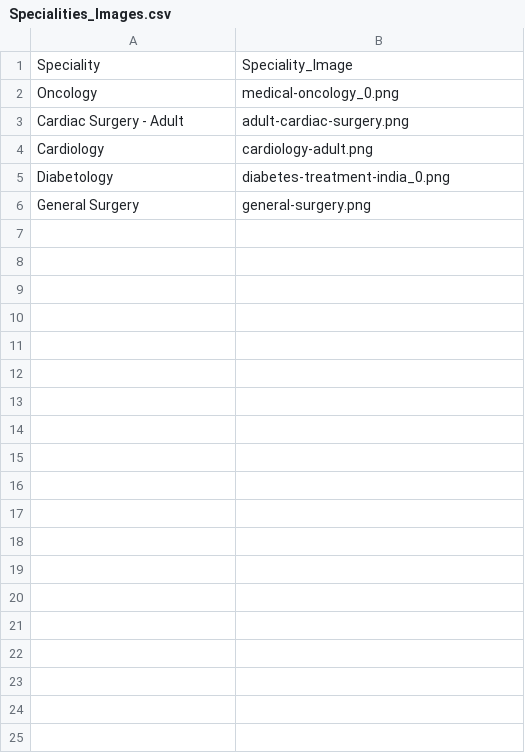
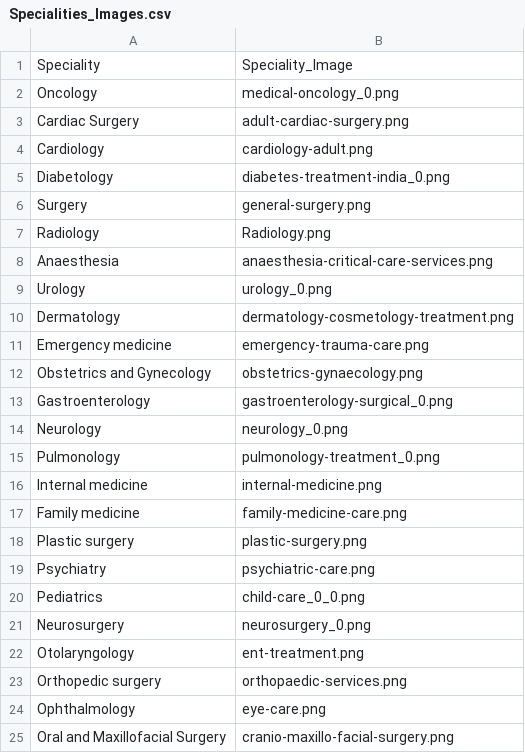
Before and after one commit to Lakshay-Dhingra/Neerog-Remote-Medical-Services, a CSV file: Neerog/main_app/static/Specialities_Images.csv, drawn as a sheet.

```diff
--- a/Neerog/main_app/static/Specialities_Images.csv
+++ b/Neerog/main_app/static/Specialities_Images.csv
@@ -2,5 +2,24 @@ Speciality,Speciality_Image
 Oncology,medical-oncology_0.png
-Cardiac Surgery - Adult,adult-cardiac-surgery.png
+Cardiac Surgery,adult-cardiac-surgery.png
 Cardiology,cardiology-adult.png
 Diabetology,diabetes-treatment-india_0.png
-General Surgery,general-surgery.png
+Surgery,general-surgery.png
+Radiology,Radiology.png
+Anaesthesia,anaesthesia-critical-care-services.png
+Urology,urology_0.png
+Dermatology,dermatology-cosmetology-treatment.png
+Emergency medicine,emergency-trauma-care.png
+Obstetrics and Gynecology,obstetrics-gynaecology.png
+Gastroenterology,gastroenterology-surgical_0.png
+Neurology,neurology_0.png
+Pulmonology,pulmonology-treatment_0.png
+Internal medicine,internal-medicine.png
+Family medicine,family-medicine-care.png
+Plastic surgery,plastic-surgery.png
+Psychiatry,psychiatric-care.png
+Pediatrics,child-care_0_0.png
+Neurosurgery,neurosurgery_0.png
+Otolaryngology,ent-treatment.png
+Orthopedic surgery,orthopaedic-services.png
+Ophthalmology,eye-care.png
+Oral and Maxillofacial Surgery,cranio-maxillo-facial-surgery.png
```
Also changed, not shown: 10 other files.
